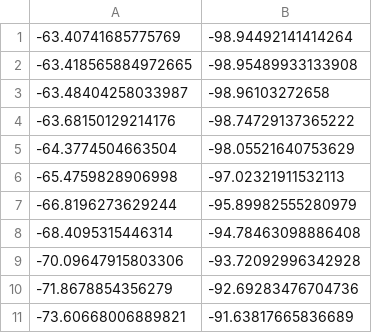
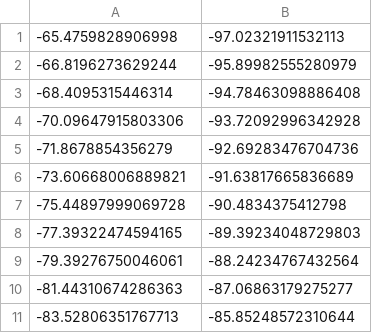
Before and after one commit to vanttec/vanttec_sdv, a CSV file: workspace/src/sdv_control/config/new_waypoints_1.csv (was workspace/src/sdv_control/config/new_waypoints.csv), drawn as a sheet; only a part is shown; the shorter side is filled out with more unchanged rows; the diff names each change by its address in the sheet, - before the commit and + after, or states it on an @@ line.

Commit message:
New waypoints + acceleration board can sending

```diff
--- a/workspace/src/sdv_control/config/new_waypoints.csv
+++ b/workspace/src/sdv_control/config/new_waypoints_1.csv
-row 1: -63.40741685775769 | -98.94492141414264
-row 2: -63.418565884972665 | -98.95489933133908
-row 3: -63.48404258033987 | -98.96103272658
-row 4: -63.68150129214176 | -98.74729137365222
-row 5: -64.3774504663504 | -98.05521640753629
```
Also changed, not shown: 10 other files.
